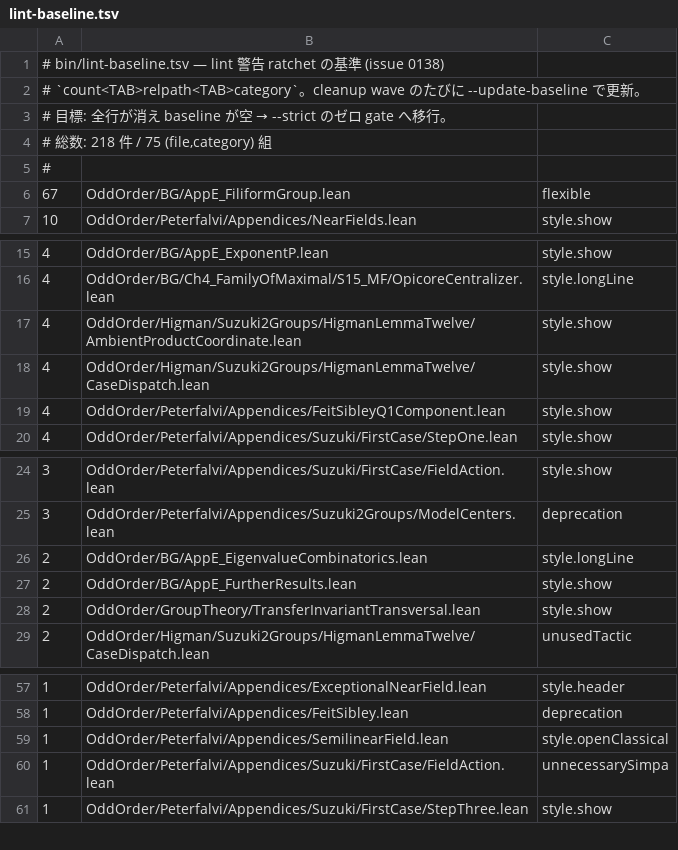
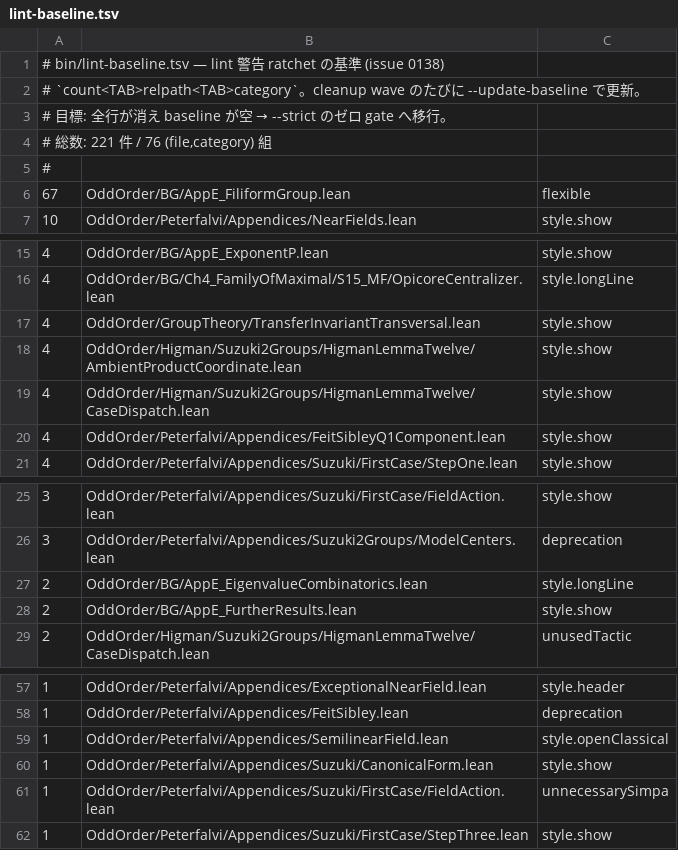
Before and after one commit to yawara/odd-order, a TSV file: bin/lint-baseline.tsv, drawn as a sheet; only a part is shown, gaps mark what is left out.

```diff
--- a/bin/lint-baseline.tsv
+++ b/bin/lint-baseline.tsv
@@ -3,3 +3,3 @@
 # 目標: 全行が消え baseline が空 → --strict のゼロ gate へ移行。
-# 総数: 218 件 / 75 (file,category) 組
+# 総数: 221 件 / 76 (file,category) 組
 #
@@ -16,2 +16,3 @@
 4	OddOrder/BG/Ch4_FamilyOfMaximal/S15_MF/OpicoreCentralizer.lean	style.longLine
+4	OddOrder/GroupTheory/TransferInvariantTransversal.lean	style.show
 4	OddOrder/Higman/Suzuki2Groups/HigmanLemmaTwelve/AmbientProductCoordinate.lean	style.show
@@ -27,3 +28,2 @@
 2	OddOrder/BG/AppE_FurtherResults.lean	style.show
-2	OddOrder/GroupTheory/TransferInvariantTransversal.lean	style.show
 2	OddOrder/Higman/Suzuki2Groups/HigmanLemmaTwelve/CaseDispatch.lean	unusedTactic
@@ -59,2 +59,3 @@
 1	OddOrder/Peterfalvi/Appendices/SemilinearField.lean	style.openClassical
+1	OddOrder/Peterfalvi/Appendices/Suzuki/CanonicalForm.lean	style.show
 1	OddOrder/Peterfalvi/Appendices/Suzuki/FirstCase/FieldAction.lean	unnecessarySimpa
```
